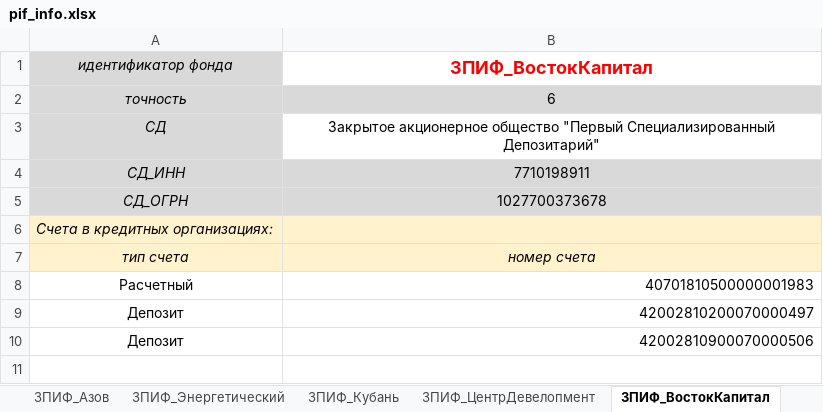
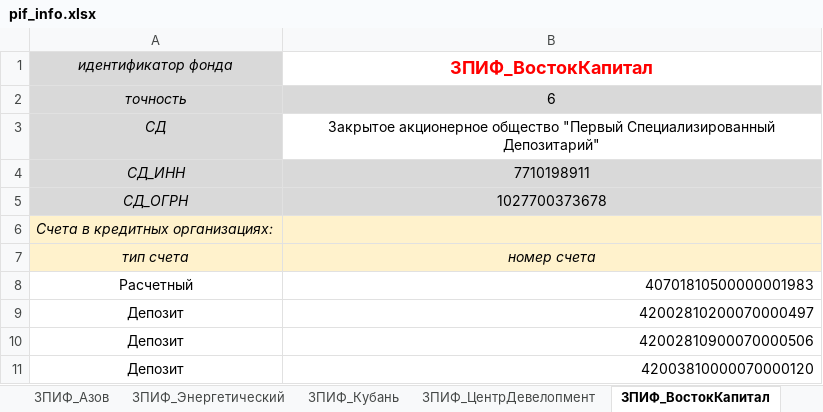
Before and after one commit to znak13/XBRL_SCHA_Prirost, an Excel workbook: Шаблоны/pif_info.xlsx, sheet ЗПИФ_ВостокКапитал, drawn as a sheet; values as stored, in another font and other column widths than the file's, no borders; the diff names each change by its address in the sheet, - before the commit and + after, or states it on an @@ line.

Commit message:
Пофиксил баг, связанный с пребором сторок в файле "pif_info". Раньше перебор не не доходил до последней строки и в результате не переносился номер счета.

```diff
--- a/Шаблоны/pif_info.xlsx (sheet ЗПИФ_ВостокКапитал)
+++ b/Шаблоны/pif_info.xlsx (sheet ЗПИФ_ВостокКапитал)
+row 11: Депозит | 42003810000070000120
```
Also changed, not shown: 1 other file.
